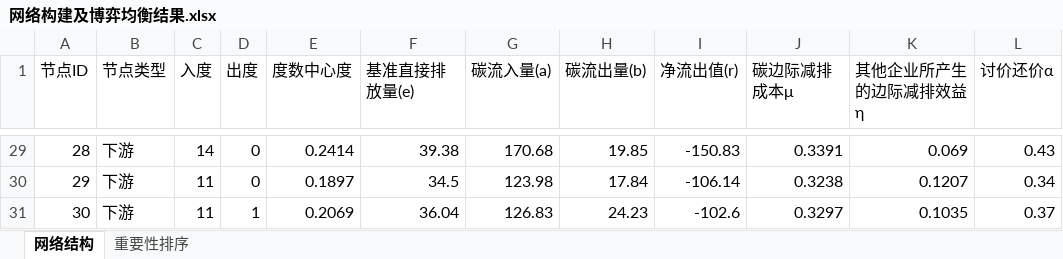
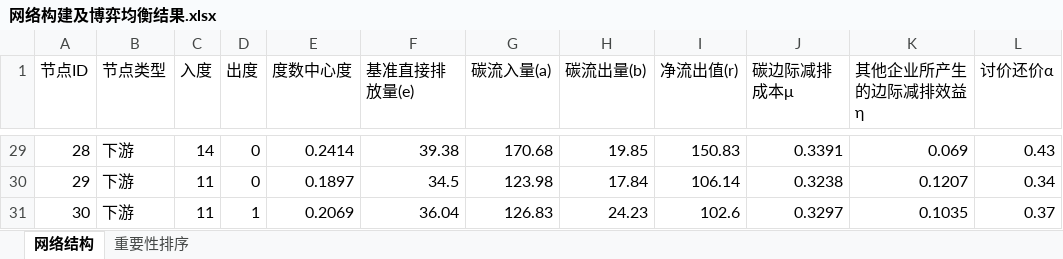
Before and after one commit to qhl520/--model, an Excel workbook: 网络构建及博弈均衡结果.xlsx, sheet 网络结构, drawn as a sheet; only a part is shown, gaps mark what is left out; values as stored, in another font and other column widths than the file's, no borders; the diff covers the shown part only; the diff names each change by its address in the sheet, - before the commit and + after, or states it on an @@ line.

```diff
--- a/网络构建及博弈均衡结果.xlsx (sheet 网络结构)
+++ b/网络构建及博弈均衡结果.xlsx (sheet 网络结构)
-I29 (净流出值(r)): -150.83
+I29 (净流出值(r)): 150.83
-I30 (净流出值(r)): -106.14
+I30 (净流出值(r)): 106.14
-I31 (净流出值(r)): -102.6
+I31 (净流出值(r)): 102.6
```
Also changed, not shown: 27 edited cells elsewhere in this sheet, 7 other files.
